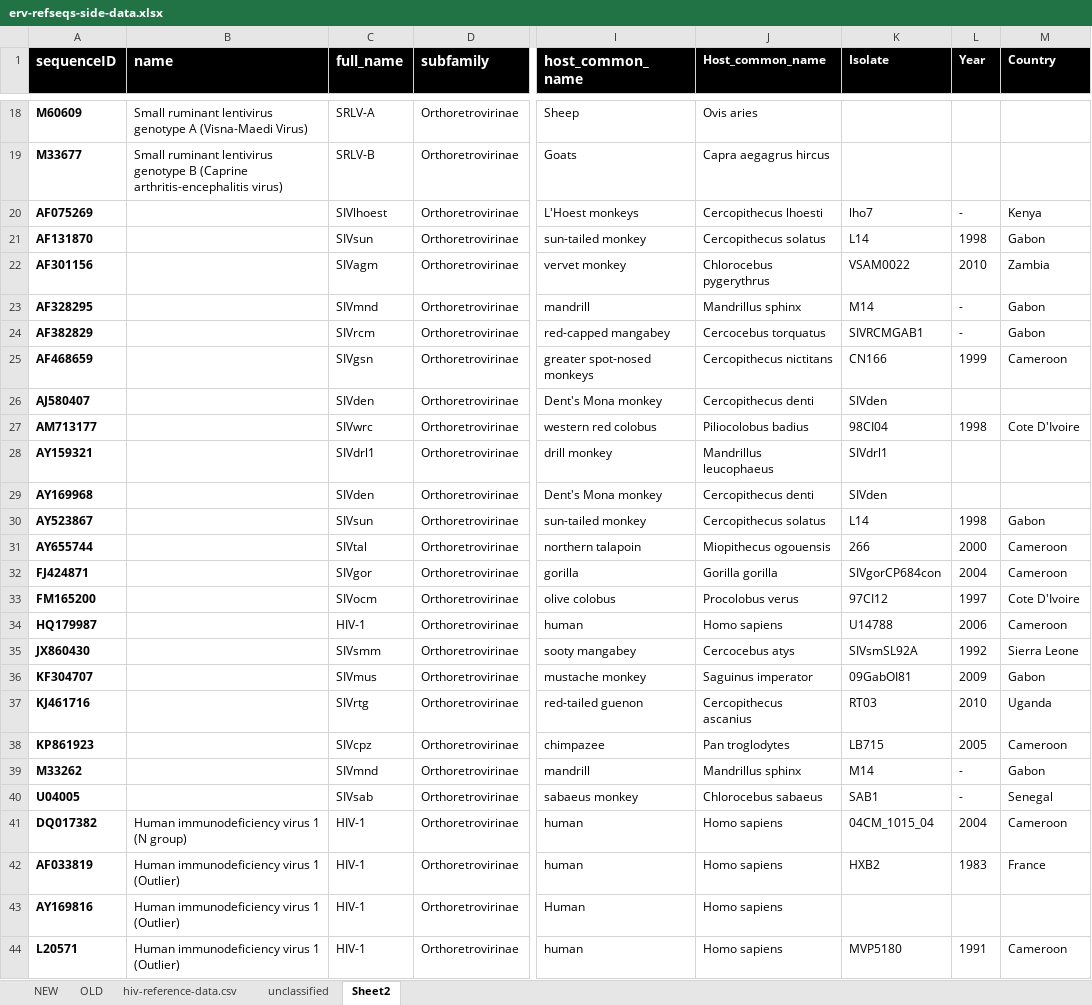
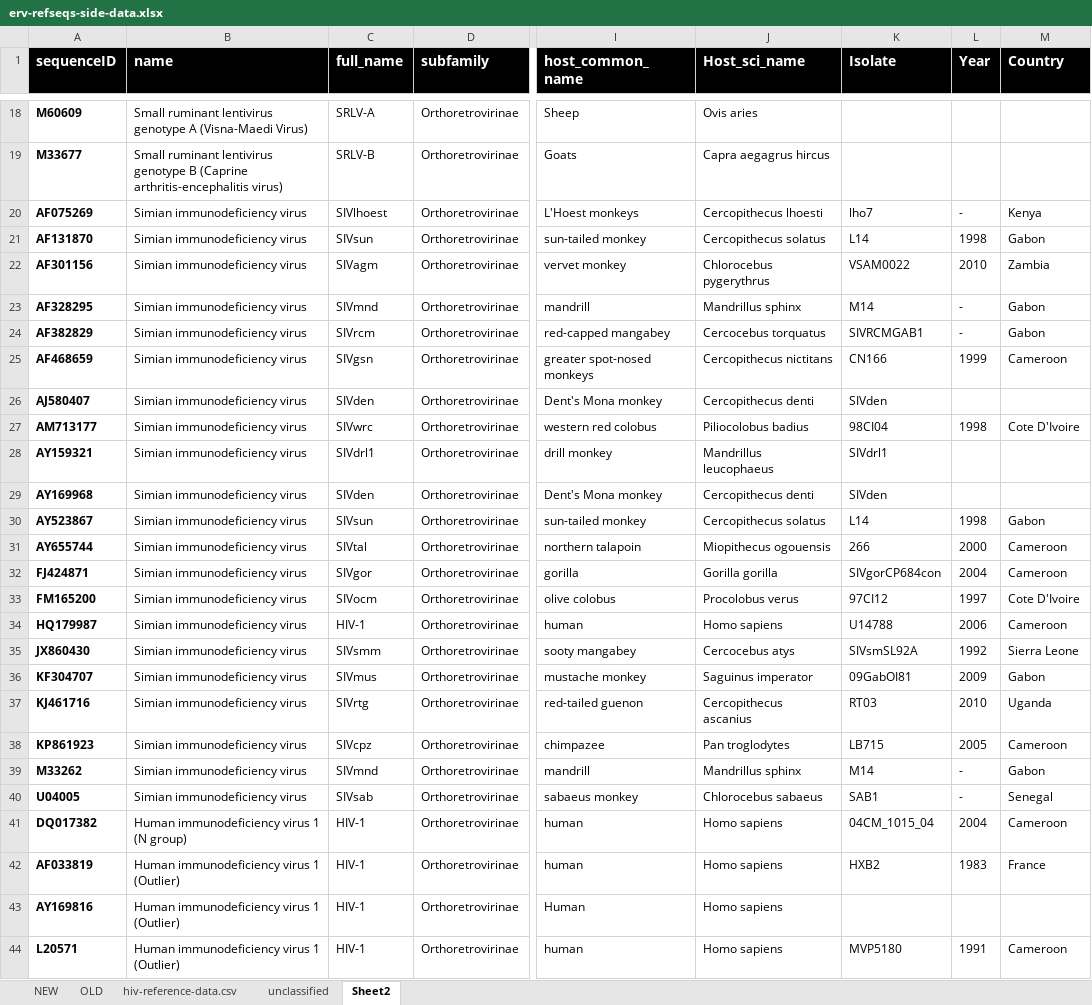
Before and after one commit to giffordlabcvr/Lentivirus-GLUE, an Excel workbook: tabular/erv/erv-refseqs-side-data.xlsx, sheet Sheet2, drawn as a sheet; only a part is shown, gaps mark what is left out; values as stored, in another font and other column widths than the file's, no borders; the diff names each change by its address in the sheet, - before the commit and + after, or states it on an @@ line.

```diff
--- a/tabular/erv/erv-refseqs-side-data.xlsx (sheet Sheet2)
+++ b/tabular/erv/erv-refseqs-side-data.xlsx (sheet Sheet2)
-J1: Host_common_name
+J1: Host_sci_name
@@ J1:M1 text size: larger @@
-B20:B40 (name): (empty)
+B20:B40 (name): Simian immunodeficiency virus
```
Also changed, not shown: sheet NEW, 4 other files.
